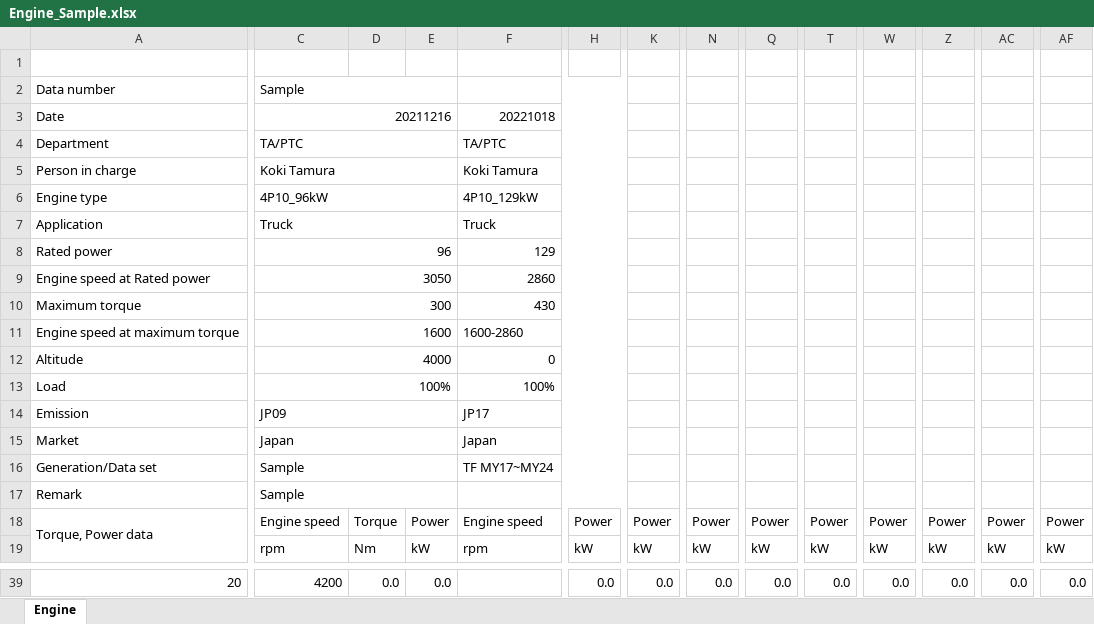
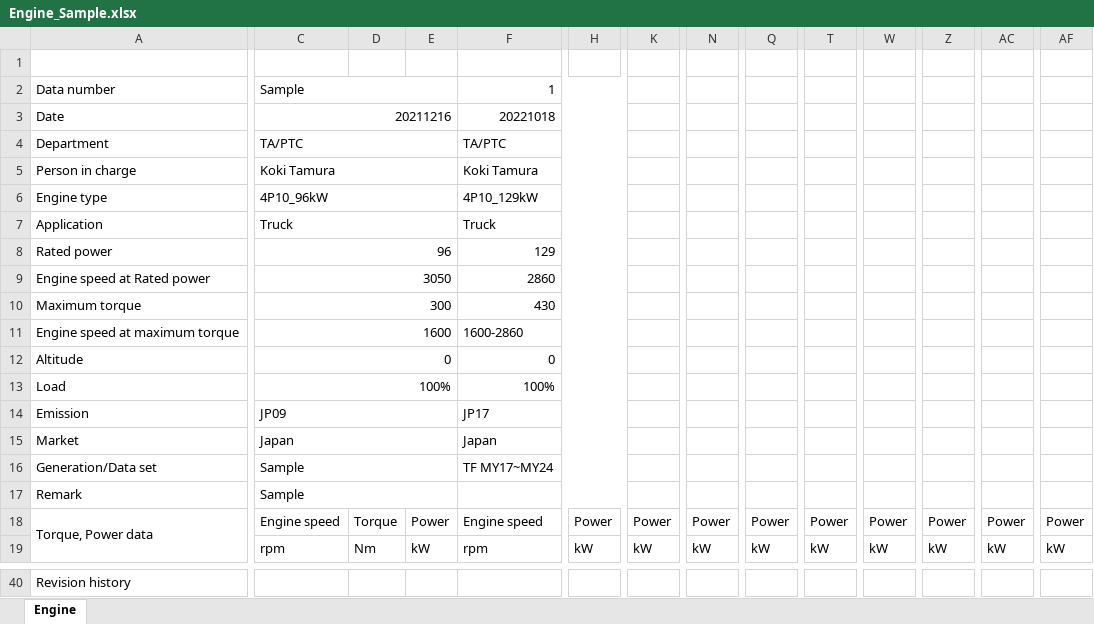
Before and after one commit to dhilipmaharish/GUI, an Excel workbook: data/Engine_Sample.xlsx, sheet Engine, drawn as a sheet; only a part is shown, gaps mark what is left out; values as stored, in another font and other column widths than the file's, no cell formats; charts and pictures not drawn; removed rows and columns are numbered as before the commit, all else as after; the diff covers the shown part only; the diff names each change by its address in the sheet, - before the commit and + after, or states it on an @@ line.

```diff
--- a/data/Engine_Sample.xlsx (sheet Engine)
+++ b/data/Engine_Sample.xlsx (sheet Engine)
-F2: (empty)
+F2: 1
-C12: 4000
+C12: 0
@@ column A renumbered from row 40 down @@
-A39:B39 merged
-C40: 4200
+C40: (empty)
-D40: 0.0
+D40: (empty)
-E40: 0.0
+E40: (empty)
-H40: 0.0
+H40: (empty)
-K40: 0.0
+K40: (empty)
-N40: 0.0
+N40: (empty)
-Q40: 0.0
+Q40: (empty)
-T40: 0.0
+T40: (empty)
-W40: 0.0
+W40: (empty)
-Z40: 0.0
+Z40: (empty)
-AC40: 0.0
+AC40: (empty)
-AF40: 0.0
+AF40: (empty)
```
Also changed, not shown: 20 added rows, 19 removed rows and 11 edited cells elsewhere in this sheet, cell formats, charts or pictures, data/Longitudinal_simulation_sample.xlsx, 8 other files.
